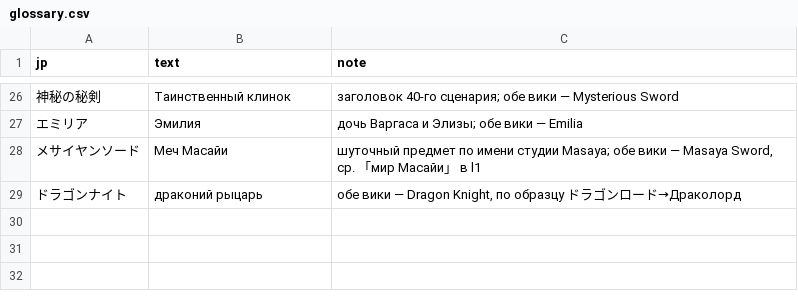
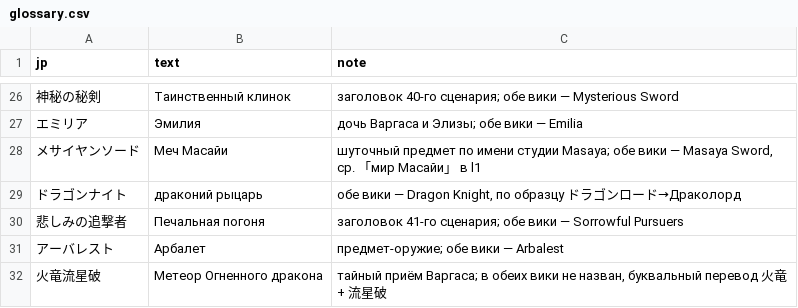
Before and after one commit to nE0sIghT/langrisser-translation, a CSV file: data/games/l2/lang/ru/glossary.csv, drawn as a sheet; only a part is shown, gaps mark what is left out.

```diff
--- a/data/games/l2/lang/ru/glossary.csv
+++ b/data/games/l2/lang/ru/glossary.csv
@@ -29 +29,4 @@ jp,text,note
 ドラゴンナイト,драконий рыцарь,"обе вики — Dragon Knight, по образцу ドラゴンロード→Драколорд"
+悲しみの追撃者,Печальная погоня,"заголовок 41-го сценария; обе вики — Sorrowful Pursuers"
+アーバレスト,Арбалет,"предмет-оружие; обе вики — Arbalest"
+火竜流星破,Метеор Огненного дракона,"тайный приём Варгаса; в обеих вики не назван, буквальный перевод 火竜 + 流星破"
```
Also changed, not shown: data/common/font_mapping/l1_2_slots_ru.csv, 3 other files.
